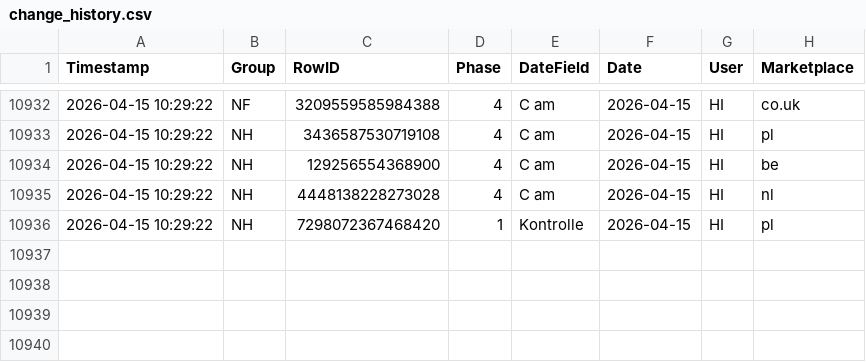
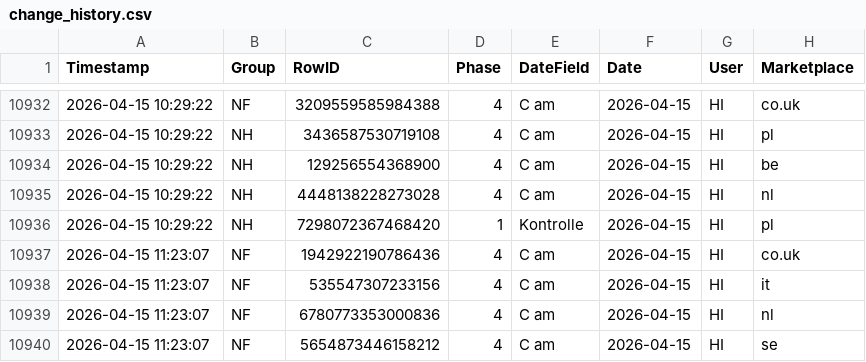
Before and after one commit to fmossig/smartsheet-tracker, a CSV file: tracking_data/change_history.csv, drawn as a sheet; only a part is shown, gaps mark what is left out.

```diff
--- a/tracking_data/change_history.csv
+++ b/tracking_data/change_history.csv
@@ -10936 +10936,5 @@ Timestamp,Group,RowID,Phase,DateField,Date,User,Marketplace
 2026-04-15 10:29:22,NH,7298072367468420,1,Kontrolle,2026-04-15,HI,pl
+2026-04-15 11:23:07,NF,1942922190786436,4,C am,2026-04-15,HI,co.uk
+2026-04-15 11:23:07,NF,535547307233156,4,C am,2026-04-15,HI,it
+2026-04-15 11:23:07,NF,6780773353000836,4,C am,2026-04-15,HI,nl
+2026-04-15 11:23:07,NF,5654873446158212,4,C am,2026-04-15,HI,se
```
Also changed, not shown: 1 other file.
